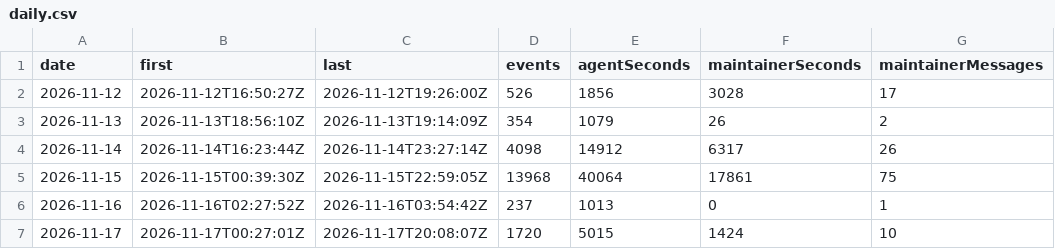
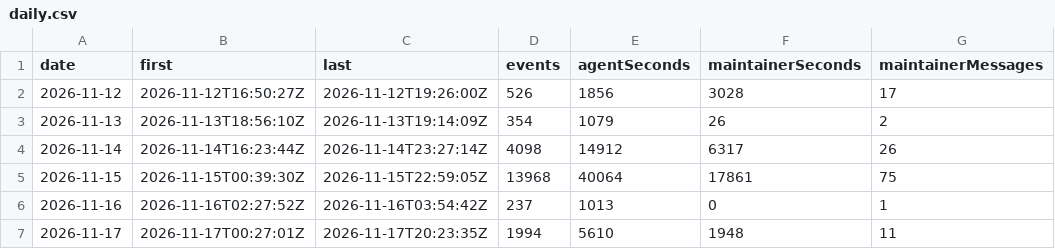
Before and after one commit to betsalel-williamson/ncurses, a CSV file: site/data/session/daily.csv, drawn as a sheet.

```diff
--- a/site/data/session/daily.csv
+++ b/site/data/session/daily.csv
@@ -6,2 +6,2 @@ date,first,last,events,agentSeconds,maintainerSeconds,maintainerMessages
 2026-11-16,2026-11-16T02:27:52Z,2026-11-16T03:54:42Z,237,1013,0,1
-2026-11-17,2026-11-17T00:27:01Z,2026-11-17T20:08:07Z,1720,5015,1424,10
+2026-11-17,2026-11-17T00:27:01Z,2026-11-17T20:23:35Z,1994,5610,1948,11
```
Also changed, not shown: 2 other files.
